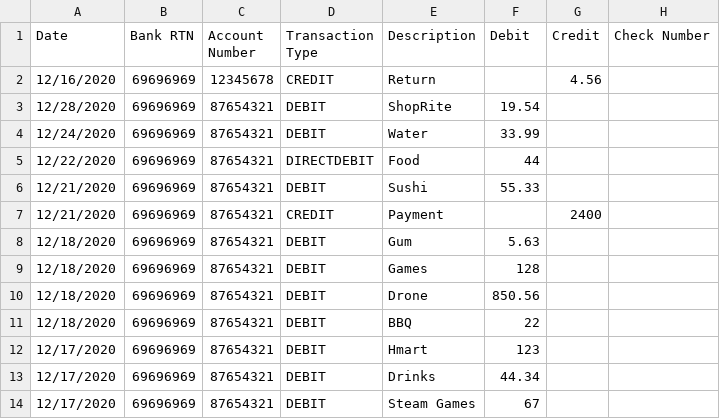
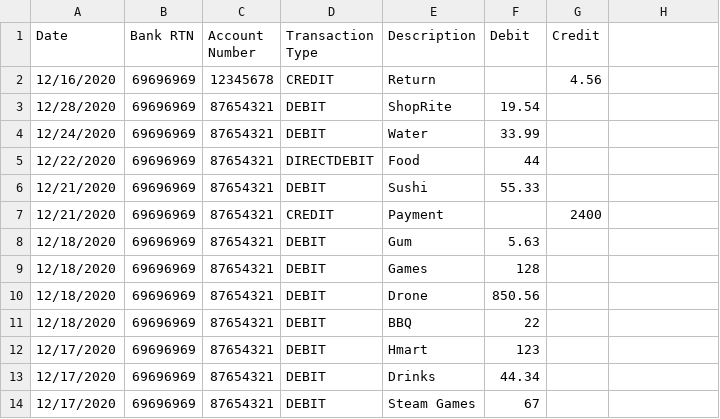
Before and after one commit to ssamkough/financeme-front, a CSV file: public/data/sample_transactions.csv, drawn as a sheet; the diff names each change by its address in the sheet, - before the commit and + after, or states it on an @@ line.

```diff
--- a/public/data/sample_transactions.csv
+++ b/public/data/sample_transactions.csv
-H1: Check Number
+H1: (empty)
```
Also changed, not shown: 7 other files.
